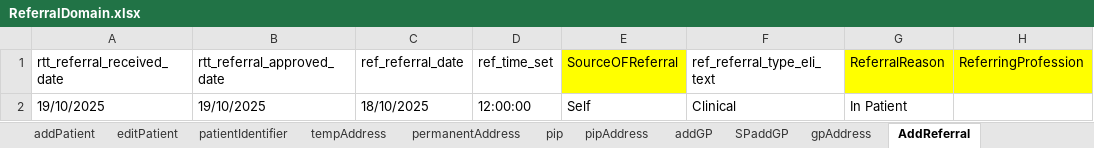
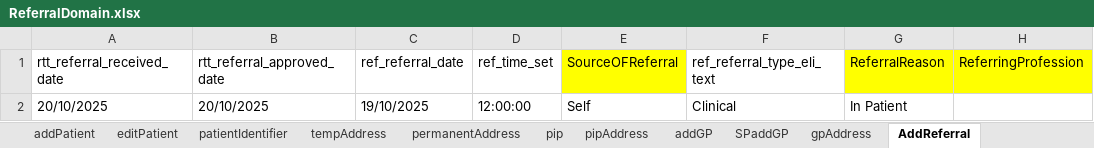
Before and after one commit to manojvyavahare27/ReleaseC4Automation, an Excel workbook: ExcelFiles/ReferralDomain.xlsx, sheet AddReferral, drawn as a sheet; only a part is shown; values as stored, in another font and other column widths than the file's, no borders; the diff names each change by its address in the sheet, - before the commit and + after, or states it on an @@ line.

Commit message:
Referral

```diff
--- a/ExcelFiles/ReferralDomain.xlsx (sheet AddReferral)
+++ b/ExcelFiles/ReferralDomain.xlsx (sheet AddReferral)
-A2 (rtt_referral_received_date): 19/10/2025
+A2 (rtt_referral_received_date): 20/10/2025
-B2 (rtt_referral_approved_date): 19/10/2025
+B2 (rtt_referral_approved_date): 20/10/2025
-C2 (ref_referral_date): 18/10/2025
+C2 (ref_referral_date): 19/10/2025
```
Also changed, not shown: sheet serviceReferral, sheet rejectedReferral, sheet patientIdentifier, sheet addPatient, sheet acceptedReferral, sheet editPatient, 9 other files.
